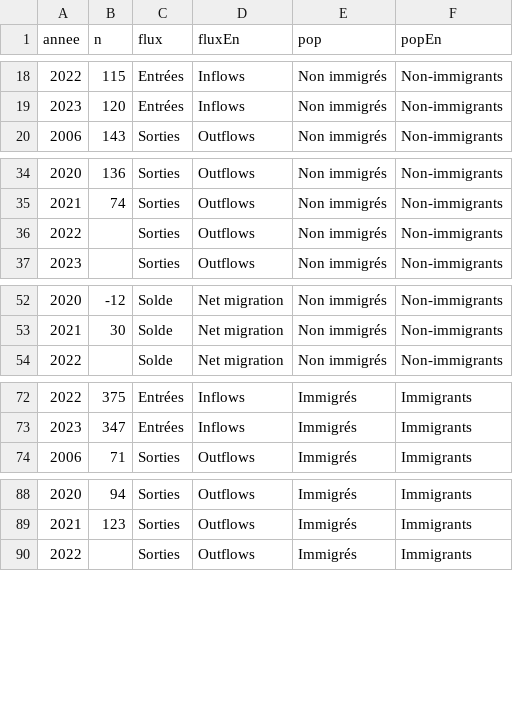
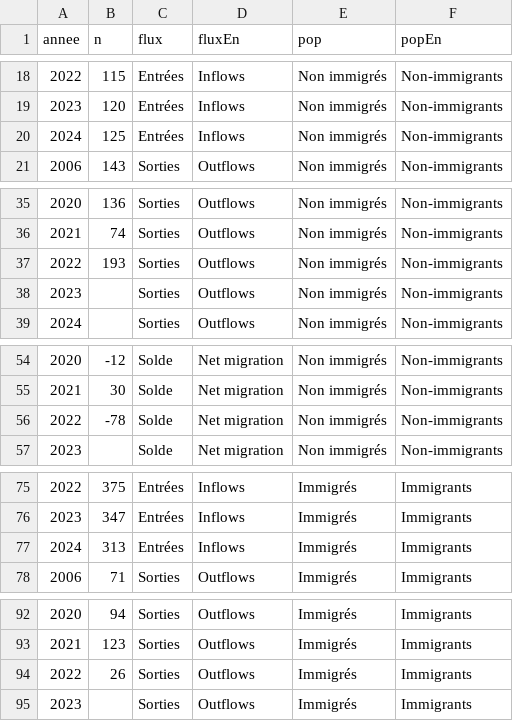
Before and after one commit to mthevenin/tssp, a CSV file: Migrations_internationales/graph.csv, drawn as a sheet; only a part is shown, gaps mark what is left out; addresses are those after the commit; the diff covers the shown part only; the diff names each change by its address in the sheet, - before the commit and + after, or states it on an @@ line.

Commit message:
maj mig inter 2026

```diff
--- a/Migrations_internationales/graph.csv
+++ b/Migrations_internationales/graph.csv
+row 20: 2024 | 125 | Entrées | Inflows | Non immigrés | Non-immigrants
+row 37: 2022 | 193 | Sorties | Outflows | Non immigrés | Non-immigrants
@@ column A (annee) renumbered from row 38 down @@
+row 56: 2022 | -78 | Solde | Net migration | Non immigrés | Non-immigrants
+row 77: 2024 | 313 | Entrées | Inflows | Immigrés | Immigrants
+row 94: 2022 | 26 | Sorties | Outflows | Immigrés | Immigrants
```
Also changed, not shown: 1 added row elsewhere in this file.
